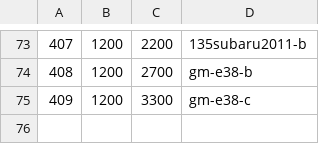
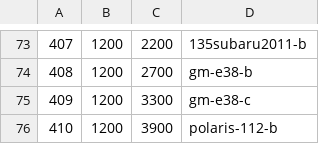
Before and after one commit to andreika-git/hellen-one, a CSV file: board_id/board_ids.csv, drawn as a sheet; only a part is shown, gaps mark what is left out.

```diff
--- a/board_id/board_ids.csv
+++ b/board_id/board_ids.csv
@@ -75 +75,2 @@
 "409","1200","3300","gm-e38-c"
+"410","1200","3900","polaris-112-b"
```
Also changed, not shown: 1 other file.
